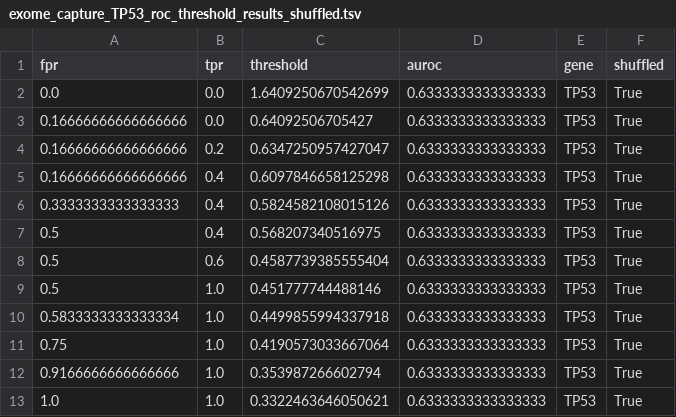
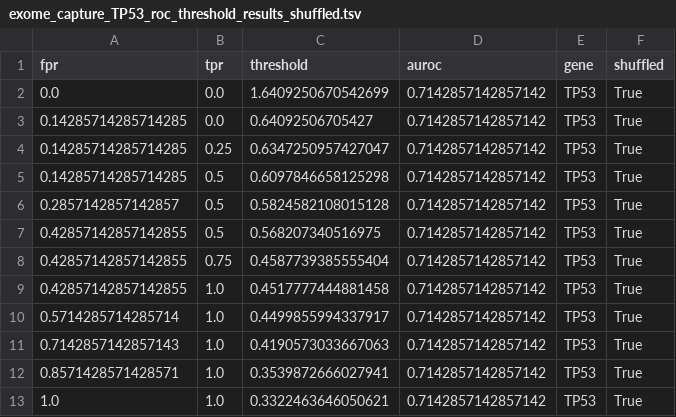
Before and after one commit to sangeetashukla/OpenPedCan-analysis, a TSV file: analyses/tp53_nf1_score/results/exome_capture_TP53_roc_threshold_results_shuffled.tsv, drawn as a sheet.

```diff
--- a/analyses/tp53_nf1_score/results/exome_capture_TP53_roc_threshold_results_shuffled.tsv
+++ b/analyses/tp53_nf1_score/results/exome_capture_TP53_roc_threshold_results_shuffled.tsv
@@ -1,13 +1,13 @@
 fpr	tpr	threshold	auroc	gene	shuffled
-0.0	0.0	1.6409250670542699	0.6333333333333333	TP53	True
-0.16666666666666666	0.0	0.64092506705427	0.6333333333333333	TP53	True
-0.16666666666666666	0.2	0.6347250957427047	0.6333333333333333	TP53	True
-0.16666666666666666	0.4	0.6097846658125298	0.6333333333333333	TP53	True
-0.3333333333333333	0.4	0.5824582108015126	0.6333333333333333	TP53	True
-0.5	0.4	0.568207340516975	0.6333333333333333	TP53	True
-0.5	0.6	0.4587739385555404	0.6333333333333333	TP53	True
-0.5	1.0	0.451777744488146	0.6333333333333333	TP53	True
-0.5833333333333334	1.0	0.4499855994337918	0.6333333333333333	TP53	True
-0.75	1.0	0.4190573033667064	0.6333333333333333	TP53	True
-0.9166666666666666	1.0	0.353987266602794	0.6333333333333333	TP53	True
-1.0	1.0	0.3322463646050621	0.6333333333333333	TP53	True
+0.0	0.0	1.6409250670542699	0.7142857142857142	TP53	True
+0.14285714285714285	0.0	0.64092506705427	0.7142857142857142	TP53	True
+0.14285714285714285	0.25	0.6347250957427047	0.7142857142857142	TP53	True
+0.14285714285714285	0.5	0.6097846658125298	0.7142857142857142	TP53	True
+0.2857142857142857	0.5	0.5824582108015128	0.7142857142857142	TP53	True
+0.42857142857142855	0.5	0.568207340516975	0.7142857142857142	TP53	True
+0.42857142857142855	0.75	0.4587739385555404	0.7142857142857142	TP53	True
+0.42857142857142855	1.0	0.4517777444881458	0.7142857142857142	TP53	True
+0.5714285714285714	1.0	0.4499855994337917	0.7142857142857142	TP53	True
+0.7142857142857143	1.0	0.4190573033667063	0.7142857142857142	TP53	True
+0.8571428571428571	1.0	0.3539872666027941	0.7142857142857142	TP53	True
+1.0	1.0	0.3322463646050621	0.7142857142857142	TP53	True
```
Also changed, not shown: analyses/fusion_filtering/results/fusion-recurrently-fused-genes-bygroup.tsv, analyses/tp53_nf1_score/results/gene-expression-rsem-tpm-collapsed-stranded_classifier_scores.tsv, 34 other files.
